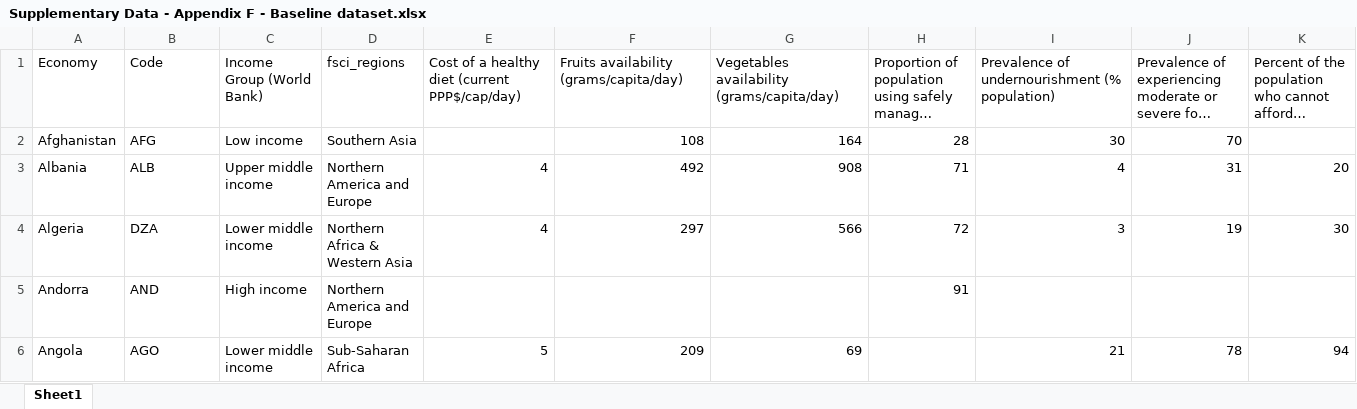
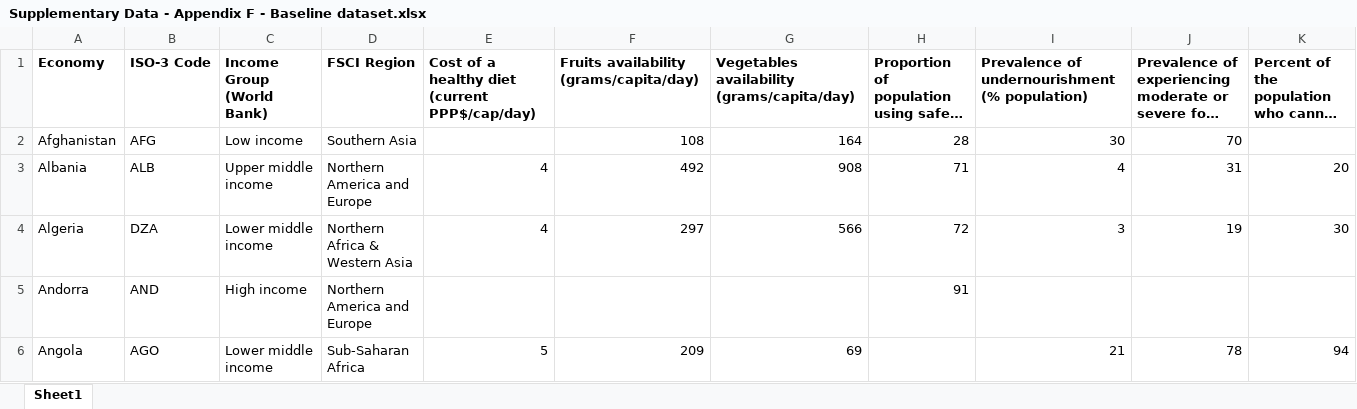
Before and after one commit to KateSchneider-FoodPol/FSCI_2023Baseline_Replication, an Excel workbook: Supplementary Data - Appendix F - Baseline dataset.xlsx, sheet Sheet1, drawn as a sheet; only a part is shown; long unchanged cells end in …; values as stored, in another font and other column widths than the file's, no borders; the diff covers the shown part only; the diff names each change by its address in the sheet, - before the commit and + after, or states it on an @@ line.

```diff
--- a/Supplementary Data - Appendix F - Baseline dataset.xlsx (sheet Sheet1)
+++ b/Supplementary Data - Appendix F - Baseline dataset.xlsx (sheet Sheet1)
-A1:K1 bold: off
+A1:K1 bold: on
-B1: Code
+B1: ISO-3 Code
-D1: fsci_regions
+D1: FSCI Region
```
Also changed, not shown: cell formats elsewhere in this sheet, 7 other files.
